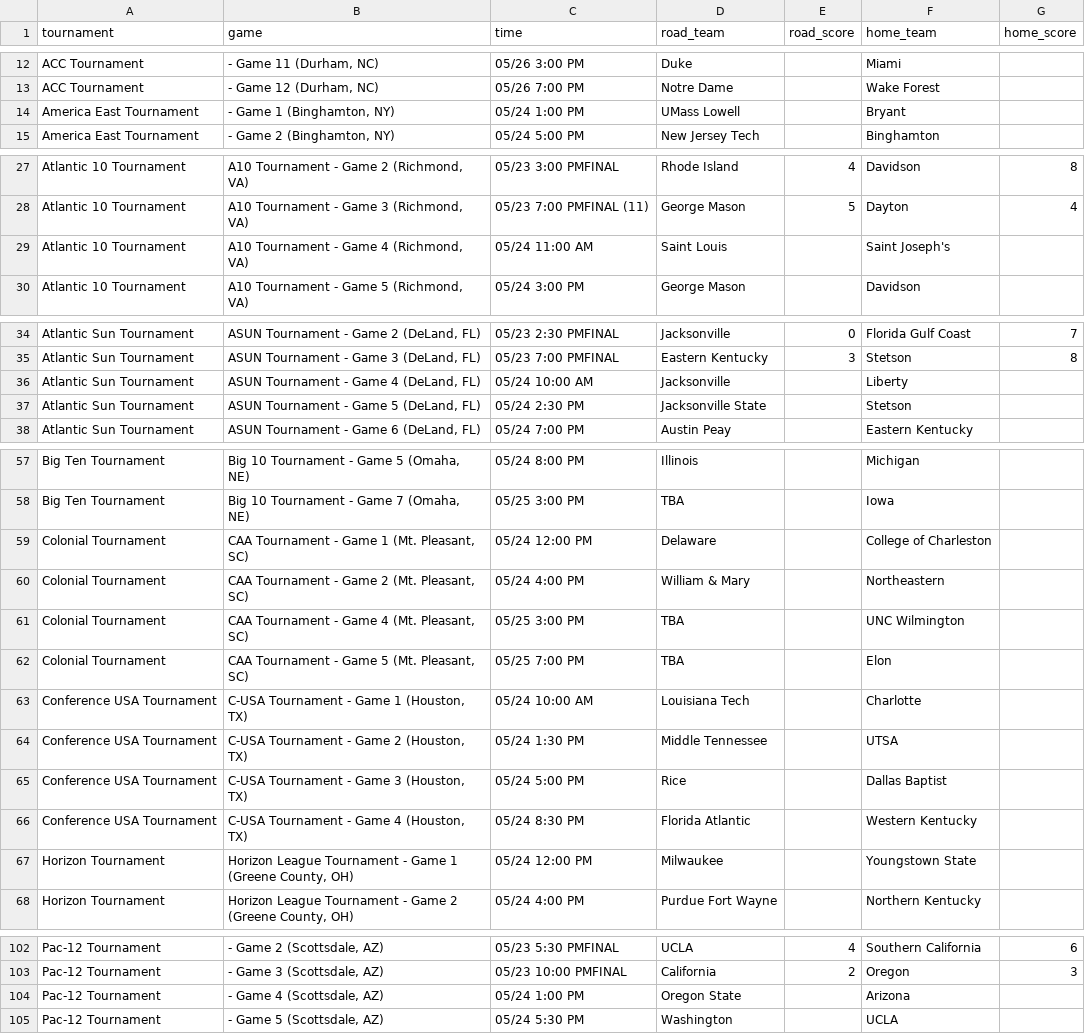
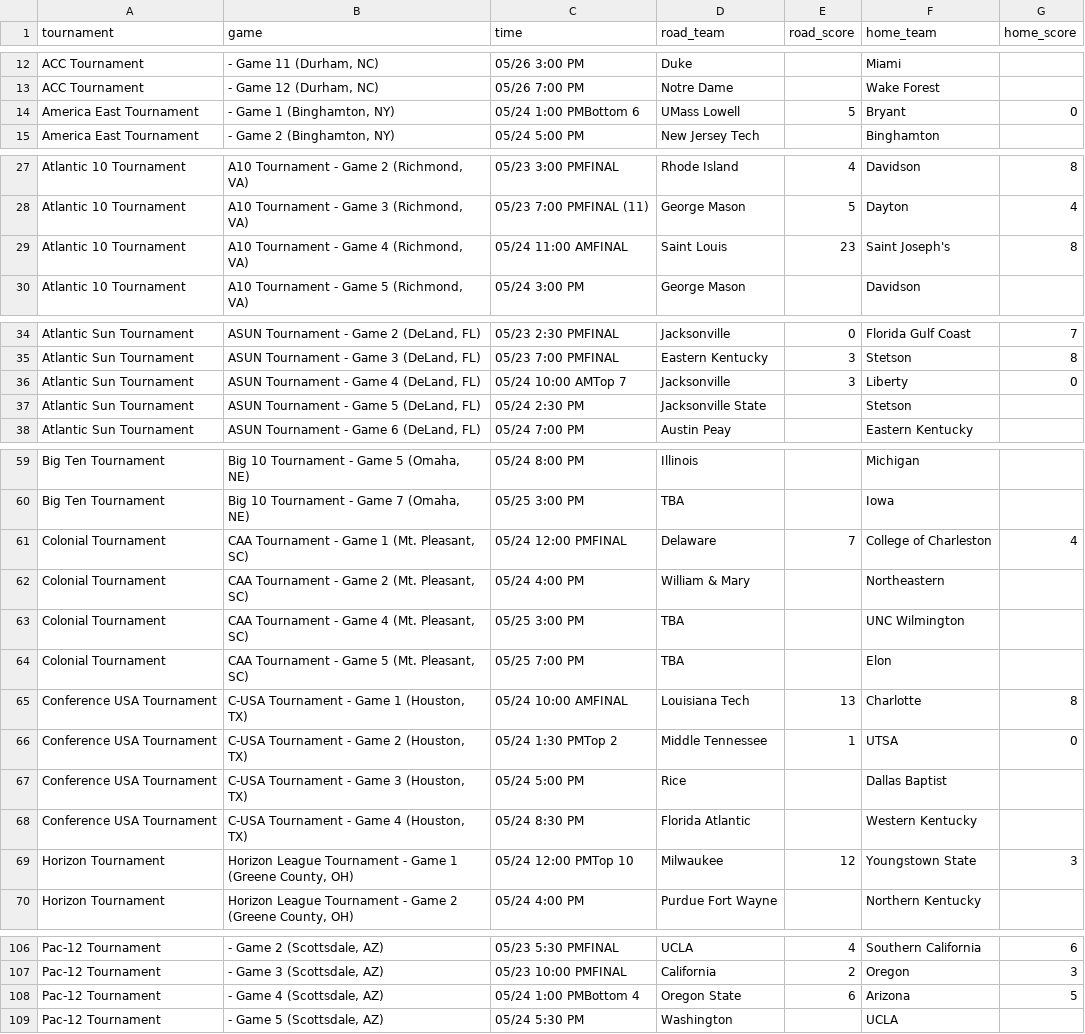
Before and after one commit to JSmith1826/BB_parks, a CSV file: data/NCAA_D1/cleaned_tournaments.csv, drawn as a sheet; only a part is shown, gaps mark what is left out; the diff covers the shown part only.

```diff
--- a/data/NCAA_D1/cleaned_tournaments.csv
+++ b/data/NCAA_D1/cleaned_tournaments.csv
@@ -13,3 +13,3 @@ ACC Tournament,"- Game 11 (Durham, NC)",05/26 3:00 PM,Duke,,Miami,
 ACC Tournament,"- Game 12 (Durham, NC)",05/26 7:00 PM,Notre Dame,,Wake Forest,
-America East Tournament,"- Game 1 (Binghamton, NY)",05/24 1:00 PM,UMass Lowell,,Bryant,
+America East Tournament,"- Game 1 (Binghamton, NY)",05/24 1:00 PMBottom 6,UMass Lowell,5,Bryant,0
 America East Tournament,"- Game 2 (Binghamton, NY)",05/24 5:00 PM,New Jersey Tech,,Binghamton,
@@ -28,3 +28,3 @@ Atlantic 10 Tournament,"A10 Tournament - Game 2 (Richmond, VA)",05/23 3:00 PMFIN
 Atlantic 10 Tournament,"A10 Tournament - Game 3 (Richmond, VA)",05/23 7:00 PMFINAL (11),George Mason,5,Dayton,4
-Atlantic 10 Tournament,"A10 Tournament - Game 4 (Richmond, VA)",05/24 11:00 AM,Saint Louis,,Saint Joseph's,
+Atlantic 10 Tournament,"A10 Tournament - Game 4 (Richmond, VA)",05/24 11:00 AMFINAL,Saint Louis,23,Saint Joseph's,8
 Atlantic 10 Tournament,"A10 Tournament - Game 5 (Richmond, VA)",05/24 3:00 PM,George Mason,,Davidson,
@@ -35,3 +35,3 @@ Atlantic Sun Tournament,"ASUN Tournament - Game 2 (DeLand, FL)",05/23 2:30 PMFIN
 Atlantic Sun Tournament,"ASUN Tournament - Game 3 (DeLand, FL)",05/23 7:00 PMFINAL,Eastern Kentucky,3,Stetson,8
-Atlantic Sun Tournament,"ASUN Tournament - Game 4 (DeLand, FL)",05/24 10:00 AM,Jacksonville,,Liberty,
+Atlantic Sun Tournament,"ASUN Tournament - Game 4 (DeLand, FL)",05/24 10:00 AMTop 7,Jacksonville,3,Liberty,0
 Atlantic Sun Tournament,"ASUN Tournament - Game 5 (DeLand, FL)",05/24 2:30 PM,Jacksonville State,,Stetson,
@@ -58,3 +60,3 @@ Big Ten Tournament,"Big 10 Tournament - Game 5 (Omaha, NE)",05/24 8:00 PM,Illino
 Big Ten Tournament,"Big 10 Tournament - Game 7 (Omaha, NE)",05/25 3:00 PM,TBA,,Iowa,
-Colonial Tournament,"CAA Tournament - Game 1 (Mt. Pleasant, SC)",05/24 12:00 PM,Delaware,,College of Charleston,
+Colonial Tournament,"CAA Tournament - Game 1 (Mt. Pleasant, SC)",05/24 12:00 PMFINAL,Delaware,7,College of Charleston,4
 Colonial Tournament,"CAA Tournament - Game 2 (Mt. Pleasant, SC)",05/24 4:00 PM,William & Mary,,Northeastern,
@@ -62,7 +64,7 @@ Colonial Tournament,"CAA Tournament - Game 4 (Mt. Pleasant, SC)",05/25 3:00 PM,T
 Colonial Tournament,"CAA Tournament - Game 5 (Mt. Pleasant, SC)",05/25 7:00 PM,TBA,,Elon,
-Conference USA Tournament,"C-USA Tournament - Game 1 (Houston, TX)",05/24 10:00 AM,Louisiana Tech,,Charlotte,
-Conference USA Tournament,"C-USA Tournament - Game 2 (Houston, TX)",05/24 1:30 PM,Middle Tennessee,,UTSA,
+Conference USA Tournament,"C-USA Tournament - Game 1 (Houston, TX)",05/24 10:00 AMFINAL,Louisiana Tech,13,Charlotte,8
+Conference USA Tournament,"C-USA Tournament - Game 2 (Houston, TX)",05/24 1:30 PMTop 2,Middle Tennessee,1,UTSA,0
 Conference USA Tournament,"C-USA Tournament - Game 3 (Houston, TX)",05/24 5:00 PM,Rice,,Dallas Baptist,
 Conference USA Tournament,"C-USA Tournament - Game 4 (Houston, TX)",05/24 8:30 PM,Florida Atlantic,,Western Kentucky,
-Horizon Tournament,"Horizon League Tournament - Game 1 (Greene County, OH)",05/24 12:00 PM,Milwaukee,,Youngstown State,
+Horizon Tournament,"Horizon League Tournament - Game 1 (Greene County, OH)",05/24 12:00 PMTop 10,Milwaukee,12,Youngstown State,3
 Horizon Tournament,"Horizon League Tournament - Game 2 (Greene County, OH)",05/24 4:00 PM,Purdue Fort Wayne,,Northern Kentucky,
@@ -103,3 +107,3 @@ Pac-12 Tournament,"- Game 2 (Scottsdale, AZ)",05/23 5:30 PMFINAL,UCLA,4,Southern
 Pac-12 Tournament,"- Game 3 (Scottsdale, AZ)",05/23 10:00 PMFINAL,California,2,Oregon,3
-Pac-12 Tournament,"- Game 4 (Scottsdale, AZ)",05/24 1:00 PM,Oregon State,,Arizona,
+Pac-12 Tournament,"- Game 4 (Scottsdale, AZ)",05/24 1:00 PMBottom 4,Oregon State,6,Arizona,5
 Pac-12 Tournament,"- Game 5 (Scottsdale, AZ)",05/24 5:30 PM,Washington,,UCLA,
```
Also changed, not shown: 4 added rows and 58 edited cells elsewhere in this file, data/NCAA_D1/JSON_tournaments.csv, 3 other files.
